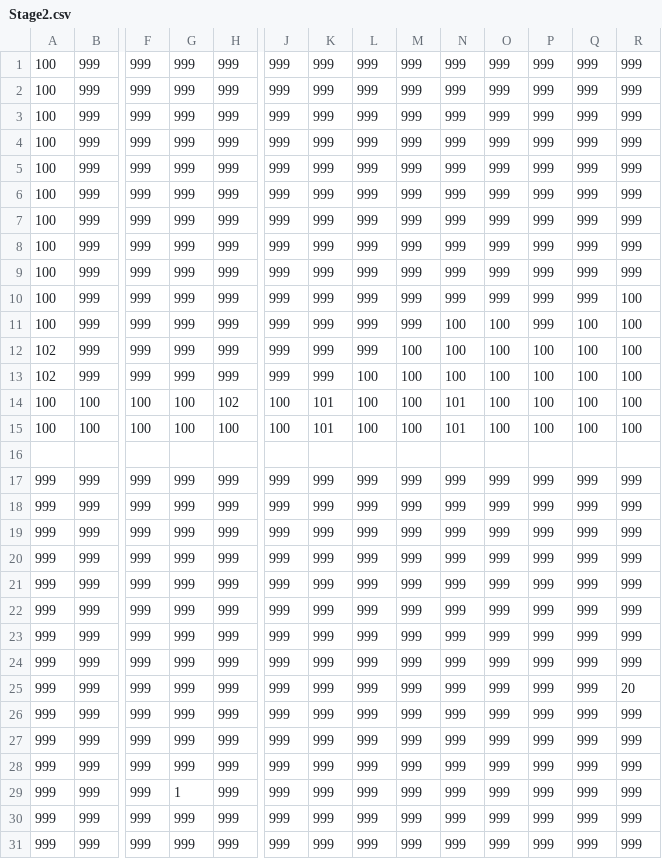
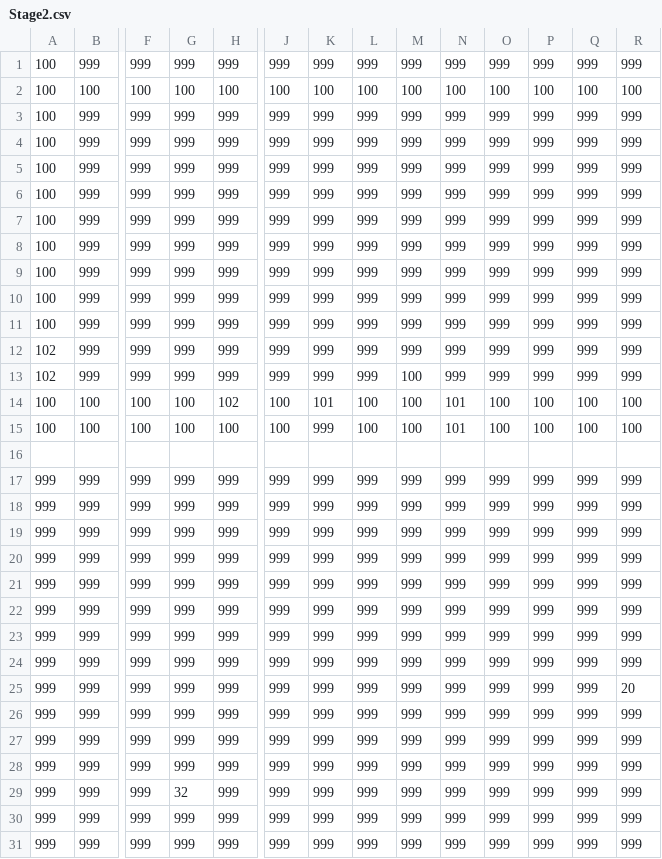
Before and after one commit to aldfajfoa/MyGame, a CSV file: Assets/Stage2.csv, drawn as a sheet; only a part is shown, gaps mark what is left out; removed rows and columns are numbered as before the commit, all else as after; rows hold the shown columns only; the diff names each change by its address in the sheet, - before the commit and + after, or states it on an @@ line.

```diff
--- a/Assets/Stage2.csv
+++ b/Assets/Stage2.csv
-row 2: 100 | 999 | 999 | 999 | 999 | 999 | 999 | 999 | 999 | 999 | 999 | 999 | 999 | 999
+row 2: 100 | 100 | 100 | 100 | 100 | 100 | 100 | 100 | 100 | 100 | 100 | 100 | 100 | 100
-R10:R13: 100
+R10:R13: 999
-N11:N13: 100
+N11:N13: 999
-O11:O13: 100
+O11:O13: 999
-Q11:Q13: 100
+Q11:Q13: 999
-M12: 100
+M12: 999
-P12:P13: 100
+P12:P13: 999
-L13: 100
+L13: 999
-K15: 101
+K15: 999
-G29: 1
+G29: 32
```
Also changed, not shown: 15 other files.
